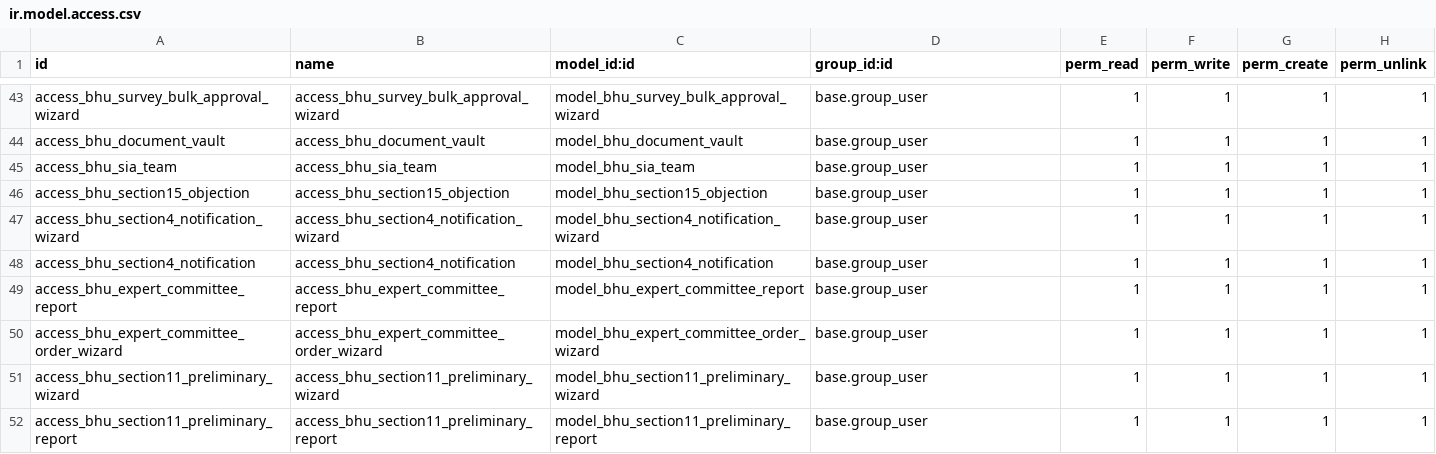
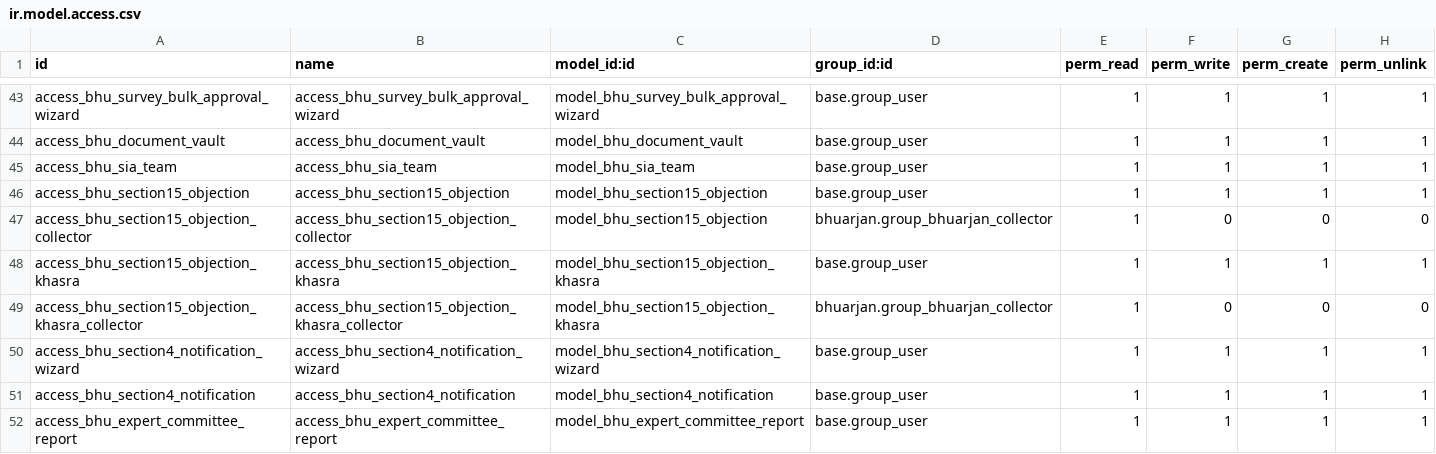
Before and after one commit to saurabhipro/bhuarjan_addons, a CSV file: bhuarjan/security/ir.model.access.csv, drawn as a sheet; only a part is shown, gaps mark what is left out; the shorter side is filled out with more unchanged rows; the diff names each change by its address in the sheet, - before the commit and + after, or states it on an @@ line.

Commit message:
Section 15

```diff
--- a/bhuarjan/security/ir.model.access.csv
+++ b/bhuarjan/security/ir.model.access.csv
+row 47: access_bhu_section15_objection_collector | access_bhu_section15_objection_collector | model_bhu_section15_objection | bhuarjan.group_bhuarjan_collector | 1 | 0 | 0 | 0
+row 48: access_bhu_section15_objection_khasra | access_bhu_section15_objection_khasra | model_bhu_section15_objection_khasra | base.group_user | 1 | 1 | 1 | 1
+row 49: access_bhu_section15_objection_khasra_collector | access_bhu_section15_objection_khasra_collector | model_bhu_section15_objection_khasra | bhuarjan.group_bhuarjan_collector | 1 | 0 | 0 | 0
```
Also changed, not shown: 4 other files.
